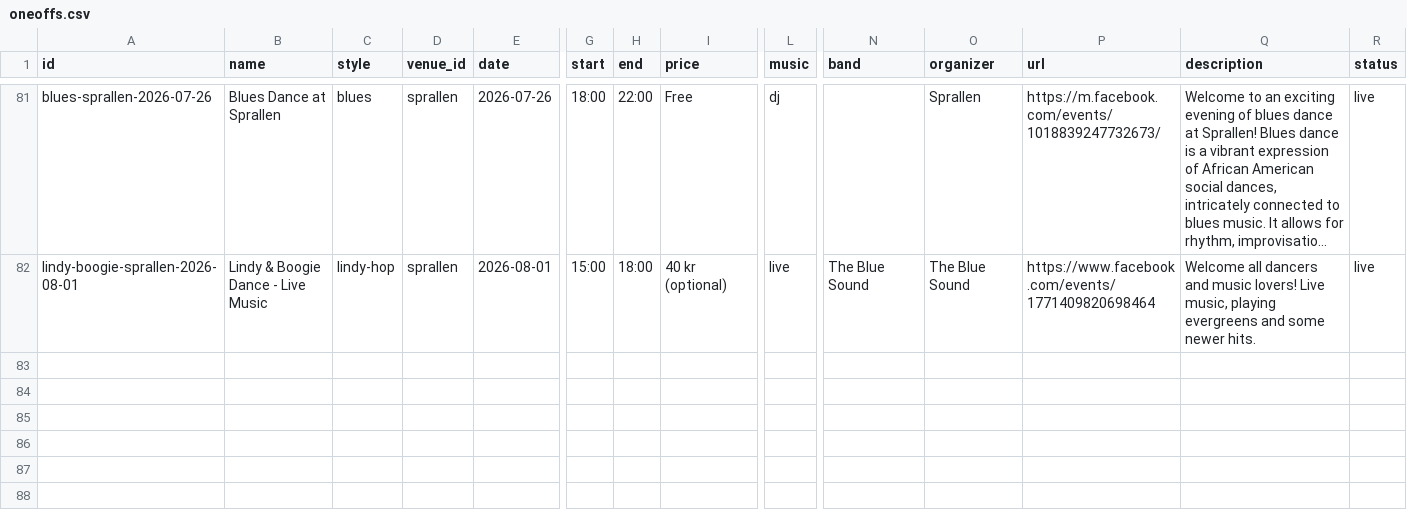
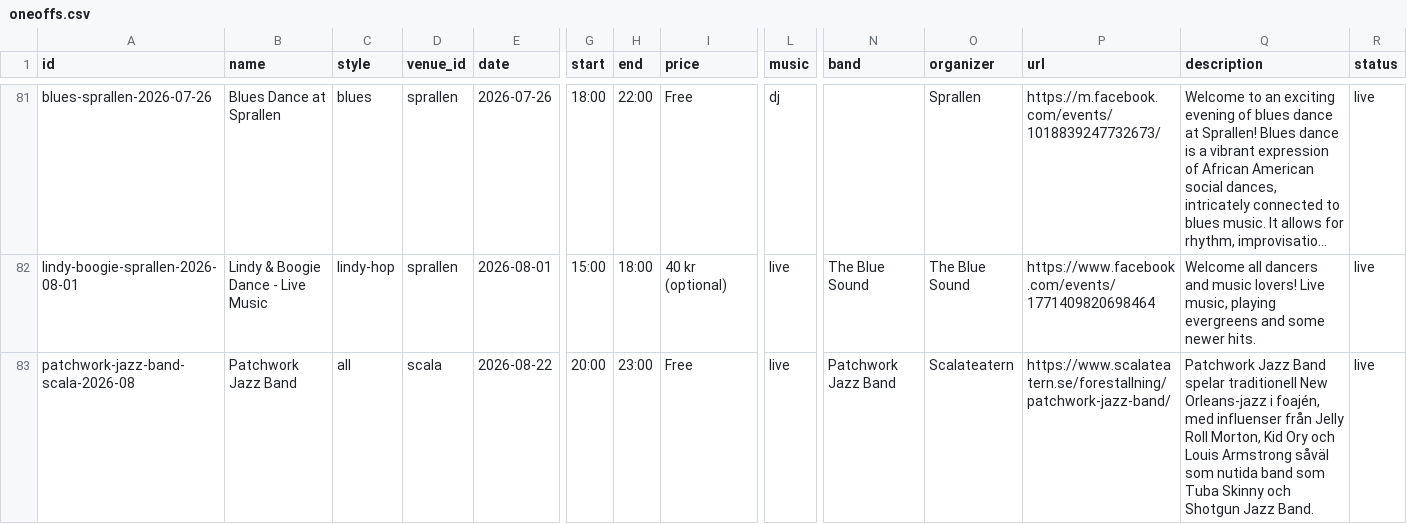
Before and after one commit to ranveeraggarwal/swsthlm, a CSV file: data/oneoffs.csv, drawn as a sheet; only a part is shown, gaps mark what is left out; long unchanged cells end in …; rows hold the shown columns only; the diff names each change by its address in the sheet, - before the commit and + after, or states it on an @@ line.

```diff
--- a/data/oneoffs.csv
+++ b/data/oneoffs.csv
+row 83: patchwork-jazz-band-scala-2026-08 | Patchwork Jazz Band | all | scala | 2026-08-22 | 20:00 | 23:00 | Free | live | Patchwork Jazz Band | Scalateatern | https://www.scalateatern.se/forestallning/patchwork-jazz-band/ | Patchwork Jazz Band spelar traditionell New Orleans-jazz i foajén, med influenser från Jelly Roll Morton, Kid Ory och Louis Armstrong såväl som nutida band som Tuba Skinny och Shotgun Jazz Band. | live
```
Also changed, not shown: data/bands.csv.
